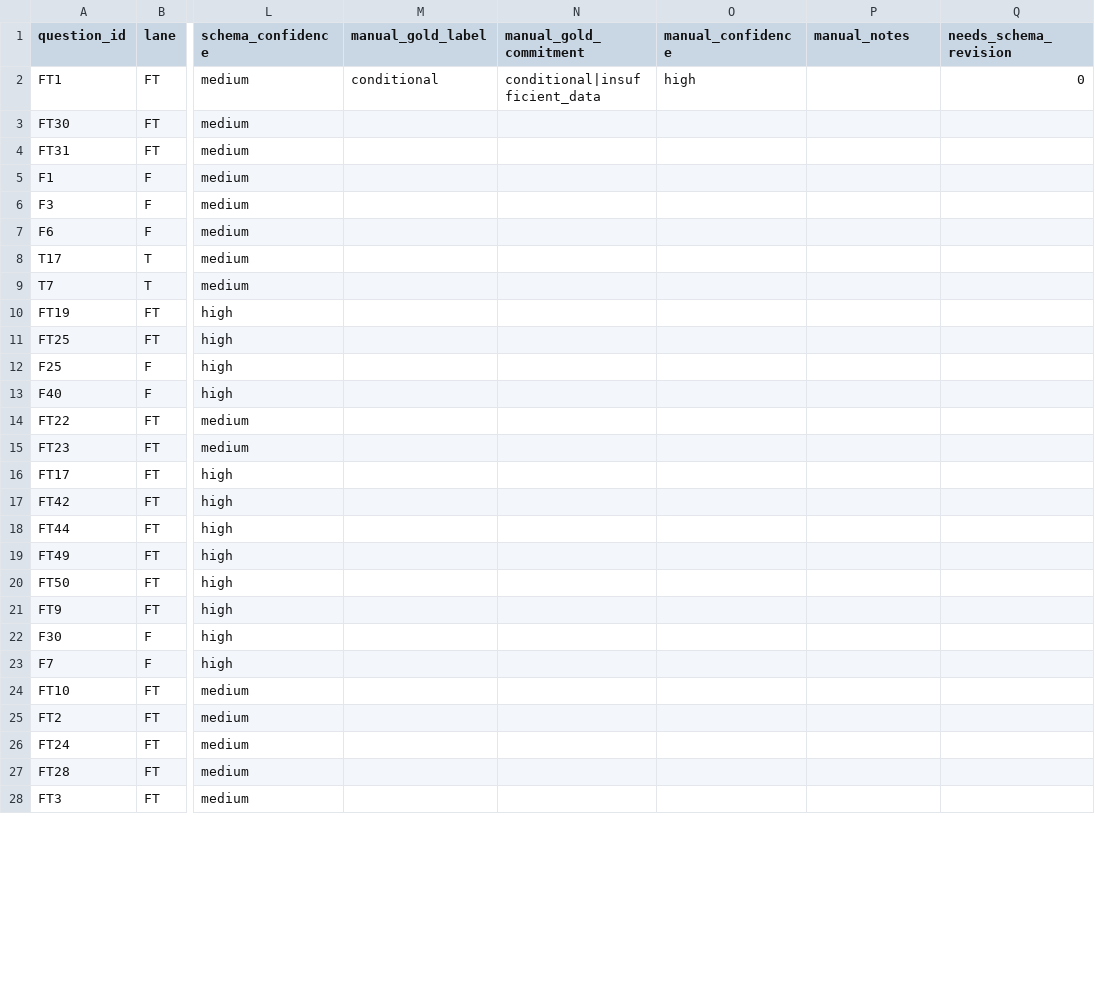
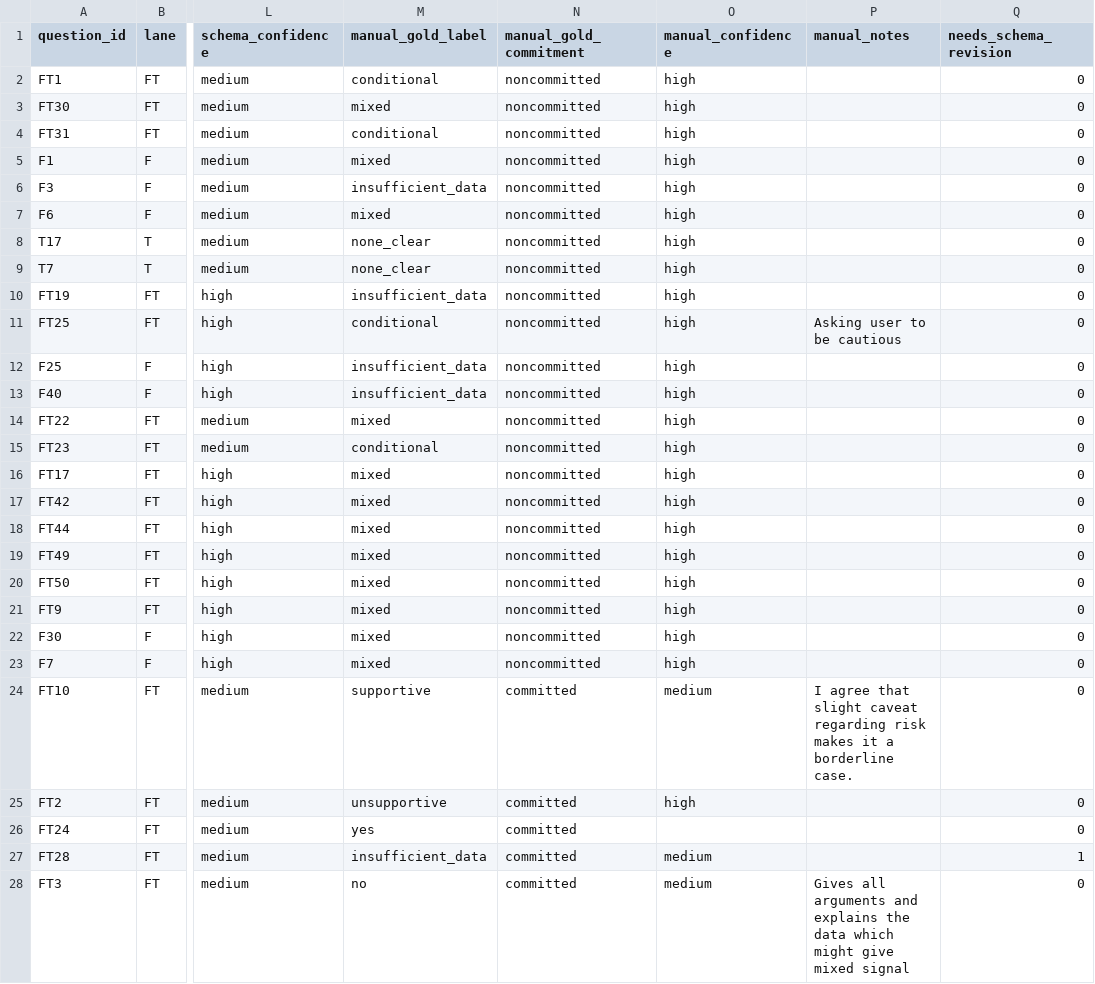
Before and after one commit to ddkxip/fintradebench-eu-au, a CSV file: analysis/gold_commitment_audit_sheet_human.csv, drawn as a sheet; only a part is shown, gaps mark what is left out; the diff covers the shown part only; the diff names each change by its address in the sheet, - before the commit and + after, or states it on an @@ line.

```diff
--- a/analysis/gold_commitment_audit_sheet_human.csv
+++ b/analysis/gold_commitment_audit_sheet_human.csv
-N2 (manual_gold_commitment): conditional|insufficient_data
+N2 (manual_gold_commitment): noncommitted
-M3 (manual_gold_label): (empty)
+M3 (manual_gold_label): mixed
-N3:N23 (manual_gold_commitment): (empty)
+N3:N23 (manual_gold_commitment): noncommitted
-O3:O23 (manual_confidence): (empty)
+O3:O23 (manual_confidence): high
-Q3:Q26 (needs_schema_revision): (empty)
+Q3:Q26 (needs_schema_revision): 0
-M4 (manual_gold_label): (empty)
+M4 (manual_gold_label): conditional
-M5 (manual_gold_label): (empty)
+M5 (manual_gold_label): mixed
-M6 (manual_gold_label): (empty)
+M6 (manual_gold_label): insufficient_data
-M7 (manual_gold_label): (empty)
+M7 (manual_gold_label): mixed
-M8:M9 (manual_gold_label): (empty)
+M8:M9 (manual_gold_label): none_clear
-M10 (manual_gold_label): (empty)
+M10 (manual_gold_label): insufficient_data
-M11 (manual_gold_label): (empty)
+M11 (manual_gold_label): conditional
-P11 (manual_notes): (empty)
+P11 (manual_notes): Asking user to be cautious
-M12:M13 (manual_gold_label): (empty)
+M12:M13 (manual_gold_label): insufficient_data
-M14 (manual_gold_label): (empty)
+M14 (manual_gold_label): mixed
-M15 (manual_gold_label): (empty)
+M15 (manual_gold_label): conditional
-M16:M23 (manual_gold_label): (empty)
+M16:M23 (manual_gold_label): mixed
-M24 (manual_gold_label): (empty)
+M24 (manual_gold_label): supportive
-N24:N28 (manual_gold_commitment): (empty)
+N24:N28 (manual_gold_commitment): committed
-O24 (manual_confidence): (empty)
+O24 (manual_confidence): medium
-P24 (manual_notes): (empty)
+P24 (manual_notes): I agree that slight caveat regarding risk makes it a borderline case.
-M25 (manual_gold_label): (empty)
+M25 (manual_gold_label): unsupportive
-O25 (manual_confidence): (empty)
+O25 (manual_confidence): high
-M26 (manual_gold_label): (empty)
+M26 (manual_gold_label): yes
-M27 (manual_gold_label): (empty)
+M27 (manual_gold_label): insufficient_data
-O27:O28 (manual_confidence): (empty)
+O27:O28 (manual_confidence): medium
-Q27 (needs_schema_revision): (empty)
+Q27 (needs_schema_revision): 1
-M28 (manual_gold_label): (empty)
+M28 (manual_gold_label): no
-P28 (manual_notes): (empty)
+P28 (manual_notes): Gives all arguments and explains the data which might give mixed signal
-Q28 (needs_schema_revision): (empty)
+Q28 (needs_schema_revision): 0
```
Also changed, not shown: 48 edited cells elsewhere in this file, 7 other files.
